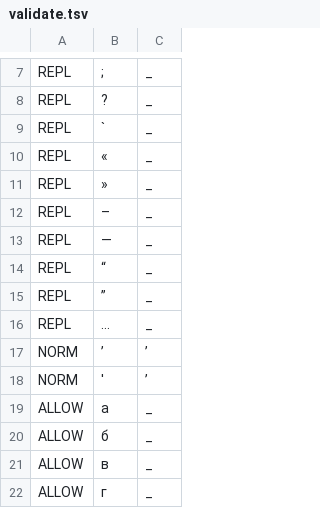
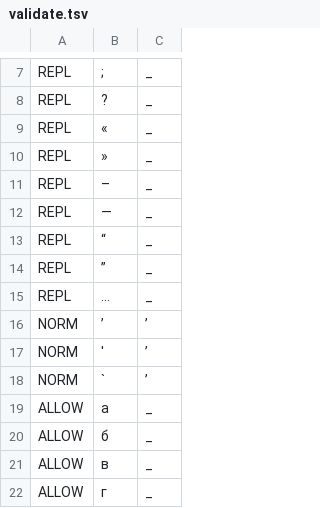
Before and after one commit to ftyers/commonvoice-utils, a TSV file: cvutils/data/uk/validate.tsv, drawn as a sheet; only a part is shown, gaps mark what is left out.

Commit message:
update validate script

```diff
--- a/cvutils/data/uk/validate.tsv
+++ b/cvutils/data/uk/validate.tsv
@@ -8,3 +8,2 @@ REPL	;	_
 REPL	?	_
-REPL	`	_
 REPL	«	_
@@ -18,2 +17,3 @@ NORM	’	ʼ
 NORM	'	ʼ
+NORM	`	ʼ
 ALLOW	а	_
```
